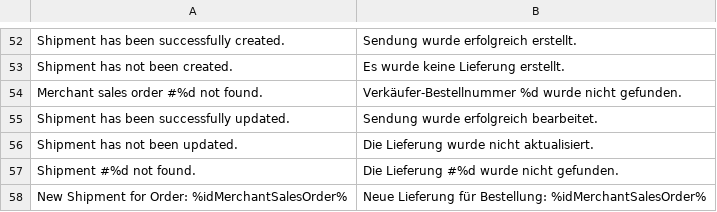
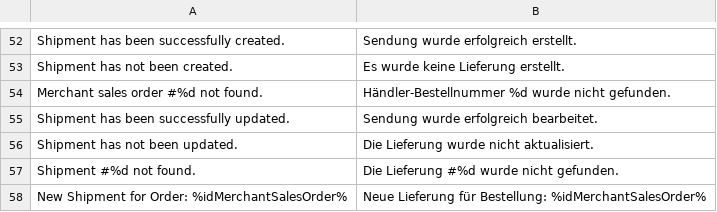
Before and after one commit to spryker/merchant-sales-order-merchant-user-gui, a CSV file: data/translation/Zed/de_DE.csv, drawn as a sheet; only a part is shown, gaps mark what is left out; the diff names each change by its address in the sheet, - before the commit and + after, or states it on an @@ line.

Commit message:
CC-32215: Agent Assist in Merchant Portal (#10720)
CC-32215 Merchant Portal Agent Assist feature.

```diff
--- a/data/translation/Zed/de_DE.csv
+++ b/data/translation/Zed/de_DE.csv
-B54: Verkäufer-Bestellnummer %d wurde…
+B54: Händler-Bestellnummer %d wurde…
```
